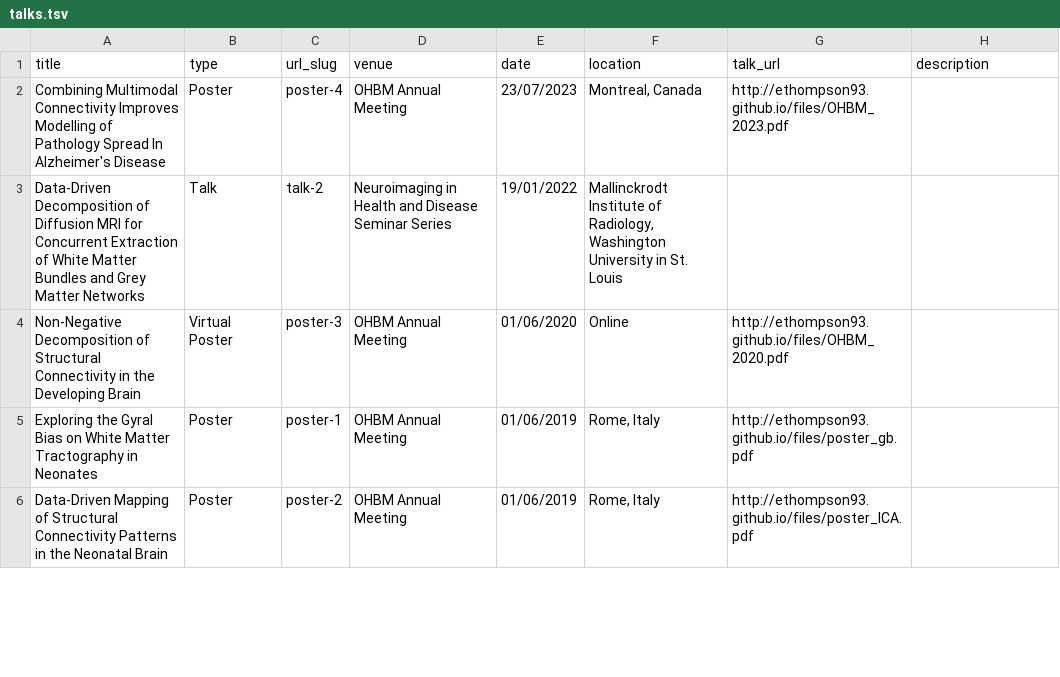
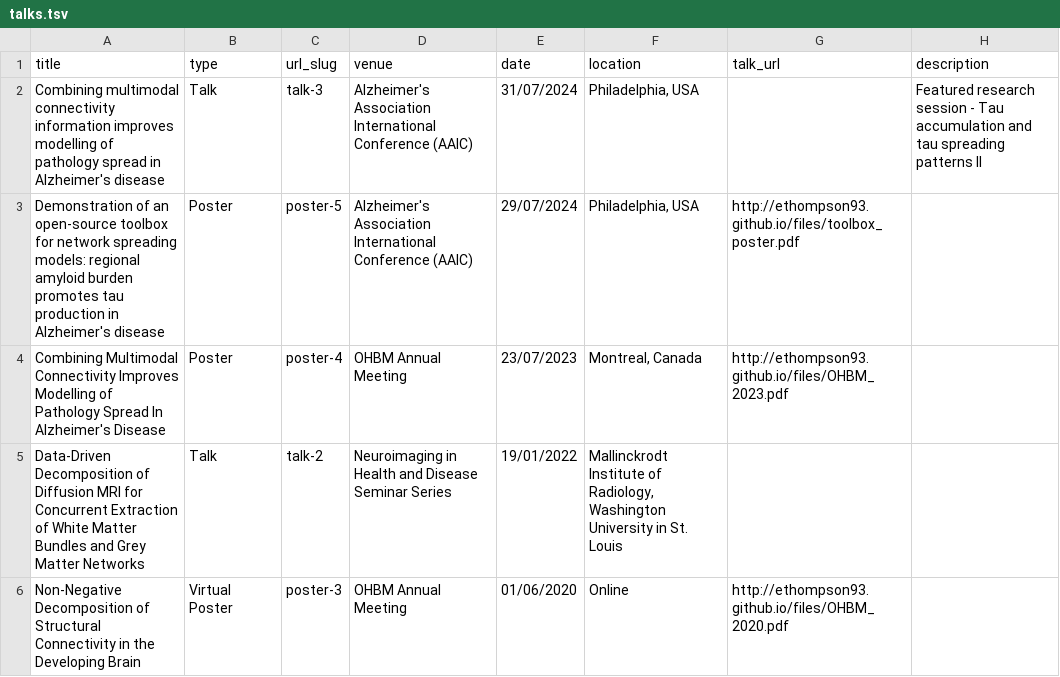
Before and after one commit to ethompson93/ethompson93.github.io, a TSV file: markdown_generator/talks.tsv, drawn as a sheet; only a part is shown; the shorter side is filled out with more unchanged rows.

```diff
--- a/markdown_generator/talks.tsv
+++ b/markdown_generator/talks.tsv
@@ -1,2 +1,4 @@
 title	type	url_slug	venue	date	location	talk_url	description
+Combining multimodal connectivity information improves modelling of pathology spread in Alzheimer's disease	Talk	talk-3	Alzheimer's Association International Conference (AAIC)	31/07/2024	"Philadelphia, USA"		Featured research session - Tau accumulation and tau spreading patterns II
+Demonstration of an open-source toolbox for network spreading models: regional amyloid burden promotes tau production in Alzheimer's disease	Poster	poster-5	Alzheimer's Association International Conference (AAIC)	29/07/2024	"Philadelphia, USA"	http://ethompson93.github.io/files/toolbox_poster.pdf	
 Combining Multimodal Connectivity Improves Modelling of Pathology Spread In Alzheimer's Disease	Poster	poster-4	OHBM Annual Meeting	23/07/2023	"Montreal, Canada"	http://ethompson93.github.io/files/OHBM_2023.pdf	
```
Also changed, not shown: markdown_generator/publications.tsv, 4 other files.
